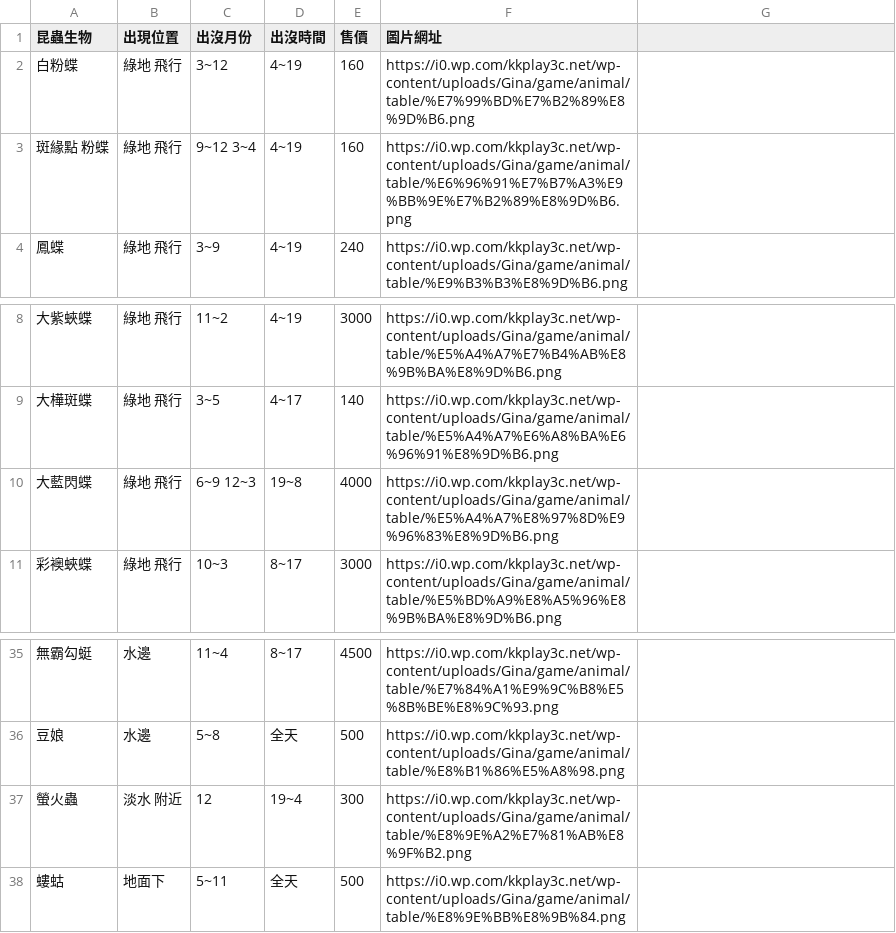
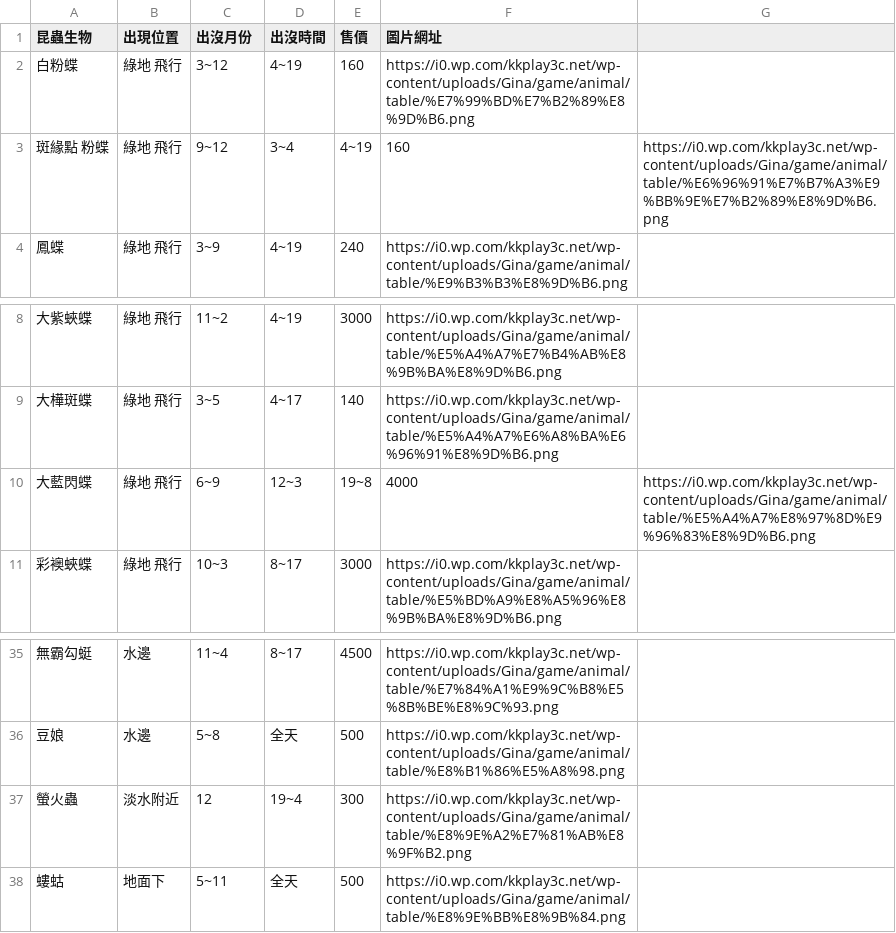
Before and after one commit to 10969dni/-, a CSV file: data/昆蟲資料庫.csv, drawn as a sheet; only a part is shown, gaps mark what is left out.

Commit message:
Update 昆蟲資料庫.csv

```diff
--- a/data/昆蟲資料庫.csv
+++ b/data/昆蟲資料庫.csv
@@ -2,3 +2,3 @@
 白粉蝶,綠地 飛行,3~12,4~19,160,https://i0.wp.com/kkplay3c.net/wp-content/uploads/Gina/game/animal/table/%E7%99%BD%E7%B2%89%E8%9D%B6.png
-斑緣點 粉蝶,綠地 飛行,9~12 3~4,4~19,160,https://i0.wp.com/kkplay3c.net/wp-content/uploads/Gina/game/animal/table/%E6%96%91%E7%B7%A3%E9%BB%9E%E7%B2%89%E8%9D%B6.png
+斑緣點 粉蝶,綠地 飛行,9~12,3~4,4~19,160,https://i0.wp.com/kkplay3c.net/wp-content/uploads/Gina/game/animal/table/%E6%96%91%E7%B7%A3%E9%BB%9E%E7%B2%89%E8%9D%B6.png
 鳳蝶,綠地 飛行,3~9,4~19,240,https://i0.wp.com/kkplay3c.net/wp-content/uploads/Gina/game/animal/table/%E9%B3%B3%E8%9D%B6.png
@@ -9,3 +9,3 @@
 大樺斑蝶,綠地 飛行,3~5,4~17,140,https://i0.wp.com/kkplay3c.net/wp-content/uploads/Gina/game/animal/table/%E5%A4%A7%E6%A8%BA%E6%96%91%E8%9D%B6.png
-大藍閃蝶,綠地 飛行,6~9 12~3,19~8,4000,https://i0.wp.com/kkplay3c.net/wp-content/uploads/Gina/game/animal/table/%E5%A4%A7%E8%97%8D%E9%96%83%E8%9D%B6.png
+大藍閃蝶,綠地 飛行,6~9,12~3,19~8,4000,https://i0.wp.com/kkplay3c.net/wp-content/uploads/Gina/game/animal/table/%E5%A4%A7%E8%97%8D%E9%96%83%E8%9D%B6.png
 彩襖蛺蝶,綠地 飛行,10~3,8~17,3000,https://i0.wp.com/kkplay3c.net/wp-content/uploads/Gina/game/animal/table/%E5%BD%A9%E8%A5%96%E8%9B%BA%E8%9D%B6.png
@@ -36,3 +36,3 @@
 豆娘,水邊,5~8,全天,500,https://i0.wp.com/kkplay3c.net/wp-content/uploads/Gina/game/animal/table/%E8%B1%86%E5%A8%98.png
-螢火蟲,淡水 附近,12,19~4,300,https://i0.wp.com/kkplay3c.net/wp-content/uploads/Gina/game/animal/table/%E8%9E%A2%E7%81%AB%E8%9F%B2.png
+螢火蟲,淡水附近,12,19~4,300,https://i0.wp.com/kkplay3c.net/wp-content/uploads/Gina/game/animal/table/%E8%9E%A2%E7%81%AB%E8%9F%B2.png
 螻蛄,地面下,5~11,全天,500,https://i0.wp.com/kkplay3c.net/wp-content/uploads/Gina/game/animal/table/%E8%9E%BB%E8%9B%84.png
```
